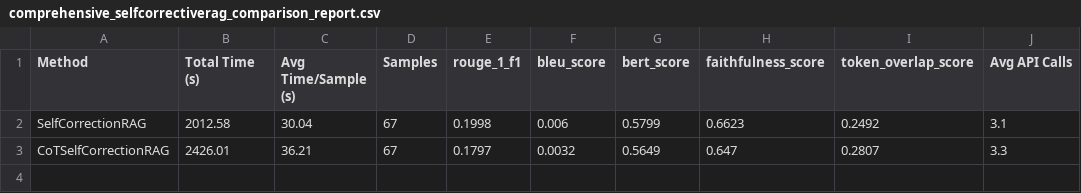
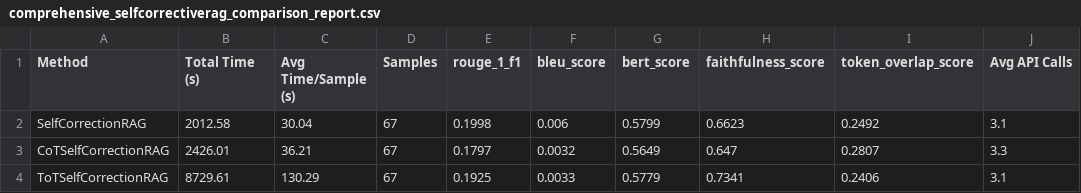
Before and after one commit to balajivenky06/RAG-Docstring, a CSV file: results/qwen3_8b/comprehensive_selfcorrectiverag_comparison_report.csv, drawn as a sheet.

Commit message:
qwen3:8b SelfRAG TOT Model results generated

```diff
--- a/results/qwen3_8b/comprehensive_selfcorrectiverag_comparison_report.csv
+++ b/results/qwen3_8b/comprehensive_selfcorrectiverag_comparison_report.csv
@@ -3 +3,2 @@ SelfCorrectionRAG,2012.58,30.04,67,0.1998,0.006,0.5799,0.6623,0.2492,3.1
 CoTSelfCorrectionRAG,2426.01,36.21,67,0.1797,0.0032,0.5649,0.647,0.2807,3.3
+ToTSelfCorrectionRAG,8729.61,130.29,67,0.1925,0.0033,0.5779,0.7341,0.2406,3.1
```
Also changed, not shown: 12 other files.
